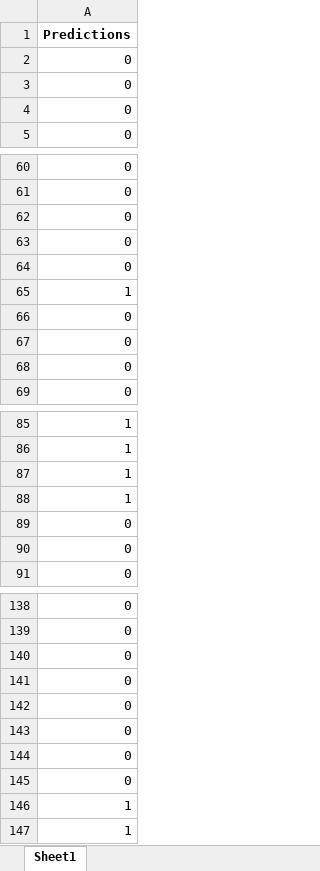
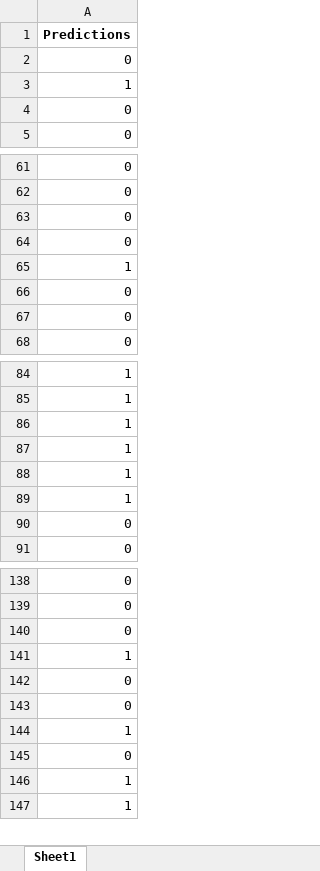
Before and after one commit to 20010606-zhang/Diagnosis-of-DKD-and-NDKD, an Excel workbook: 外部验证_validation_predictions.xlsx, sheet Sheet1, drawn as a sheet; only a part is shown, gaps mark what is left out; values as stored, in another font and other column widths than the file's, no borders; removed rows and columns are numbered as before the commit, all else as after; the diff covers the shown part only; the diff names each change by its address in the sheet, - before the commit and + after, or states it on an @@ line.

```diff
--- a/外部验证_validation_predictions.xlsx (sheet Sheet1)
+++ b/外部验证_validation_predictions.xlsx (sheet Sheet1)
-row 3: 0
+row 3: 1
-row 64: 0
-row 66: 0
-row 89: 0
+row 88: 1
+row 89: 1
+row 141: 1
-row 143: 0
-row 144: 0
+row 144: 1
```
Also changed, not shown: 10 added rows and 9 removed rows elsewhere in this sheet, 5种模型性能比较.xlsx, cv5_cross_validation_metrics.xlsx, 35 other files.
